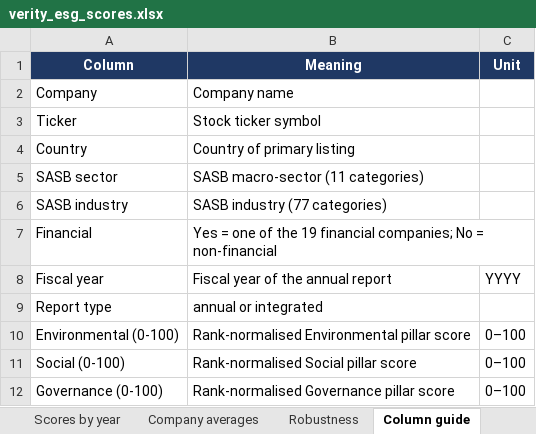
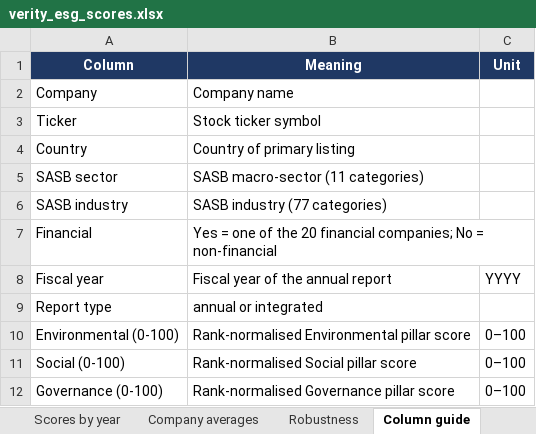
Before and after one commit to i-am-hamza/Verity, an Excel workbook: docs/exports/verity_esg_scores.xlsx, sheet Column guide, drawn as a sheet; only a part is shown; values as stored, in another font and other column widths than the file's, no borders; the diff names each change by its address in the sheet, - before the commit and + after, or states it on an @@ line.

```diff
--- a/docs/exports/verity_esg_scores.xlsx (sheet Column guide)
+++ b/docs/exports/verity_esg_scores.xlsx (sheet Column guide)
-B7 (Meaning): …of the 19 financial companies;…
+B7 (Meaning): …of the 20 financial companies;…
```
Also changed, not shown: sheet Scores by year, sheet Robustness, sheet Company averages, data/List of Companies.xlsx, docs/methodology/Verity_SASB_Mapping_Signed.xlsx, 9 other files.
